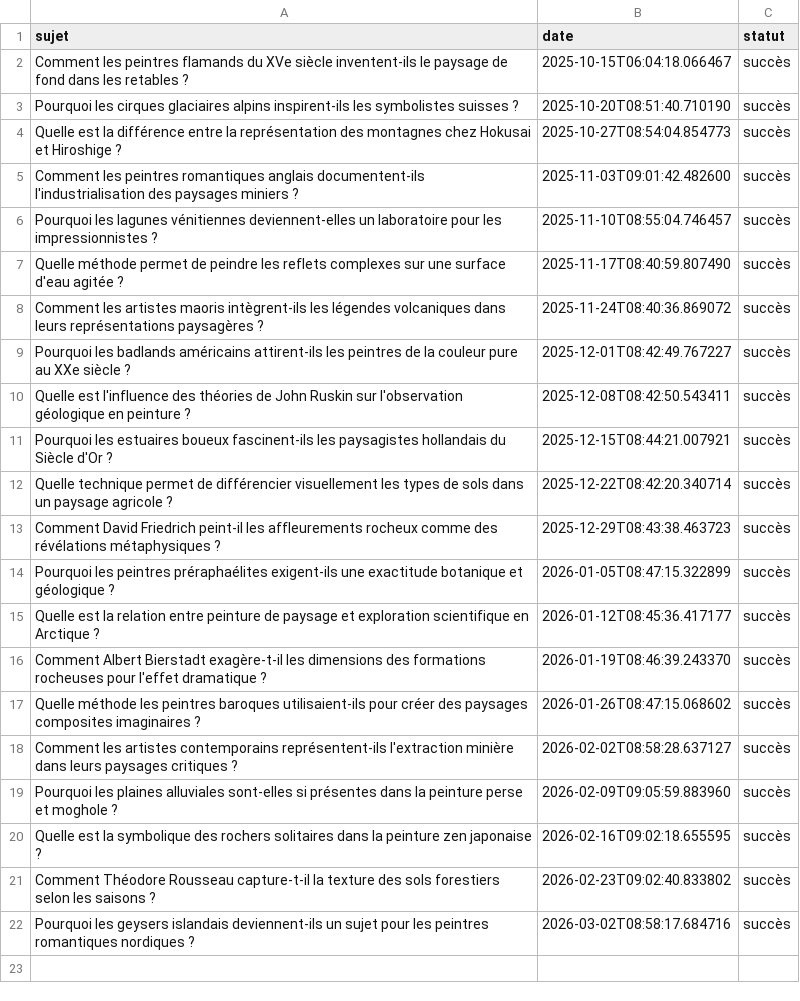
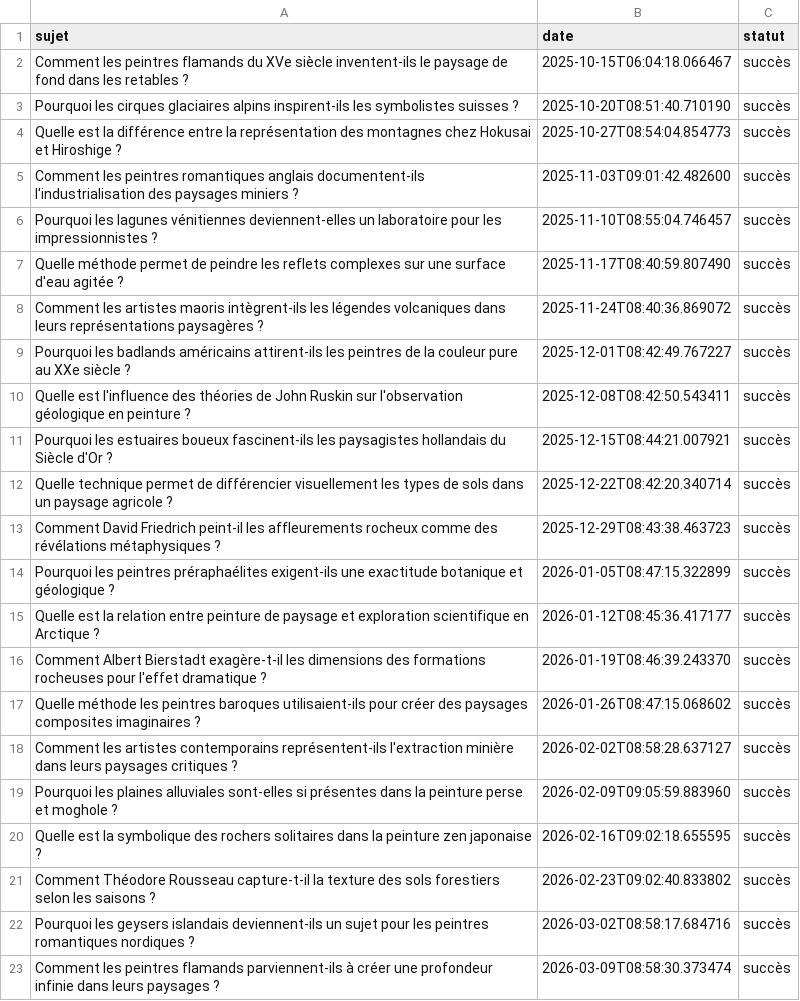
Before and after one commit to Metalosmose21/Nature-5, a CSV file: sujets_traites.csv, drawn as a sheet.

```diff
--- a/sujets_traites.csv
+++ b/sujets_traites.csv
@@ -22 +22,2 @@ Comment Théodore Rousseau capture-t-il la texture des sols forestiers selon les
 Pourquoi les geysers islandais deviennent-ils un sujet pour les peintres romantiques nordiques ?,2026-03-02T08:58:17.684716,succès
+Comment les peintres flamands parviennent-ils à créer une profondeur infinie dans leurs paysages ?,2026-03-09T08:58:30.373474,succès
```
Also changed, not shown: sujets.csv.
